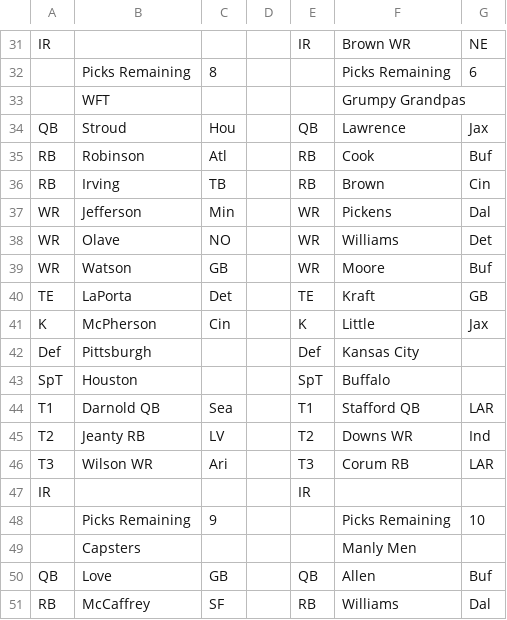
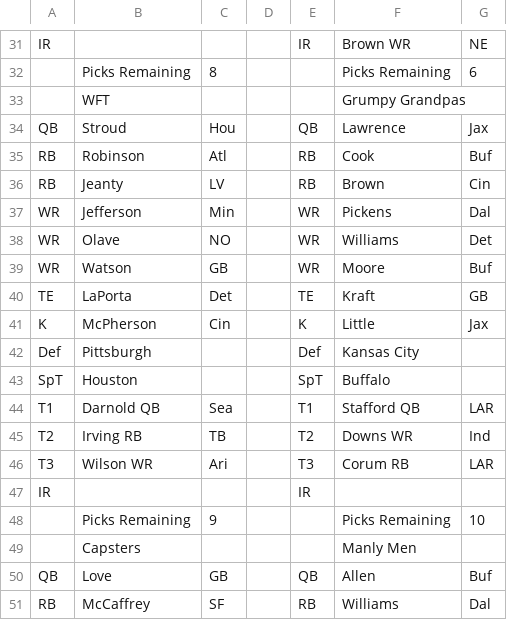
Before and after one commit to mofo110/loffl-rankings, a CSV file: data/input_org_chart.csv, drawn as a sheet; only a part is shown, gaps mark what is left out.

Commit message:
WFT Taxi RB Irving TB | Activate RB Jeanty LV

```diff
--- a/data/input_org_chart.csv
+++ b/data/input_org_chart.csv
@@ -35,3 +35,3 @@ QB,Stroud,Hou,,QB,Lawrence,Jax,
 RB,Robinson,Atl,,RB,Cook,Buf,
-RB,Irving,TB,,RB,Brown,Cin,
+RB,Jeanty,LV,,RB,Brown,Cin,
 WR,Jefferson,Min,,WR,Pickens,Dal,
@@ -44,3 +44,3 @@ SpT,Houston,,,SpT,Buffalo,,
 T1,Darnold QB,Sea,,T1,Stafford QB,LAR,
-T2,Jeanty  RB,LV,,T2,Downs WR,Ind,
+T2,Irving  RB,TB,,T2,Downs WR,Ind,
 T3,Wilson WR,Ari,,T3,Corum  RB,LAR,
```
